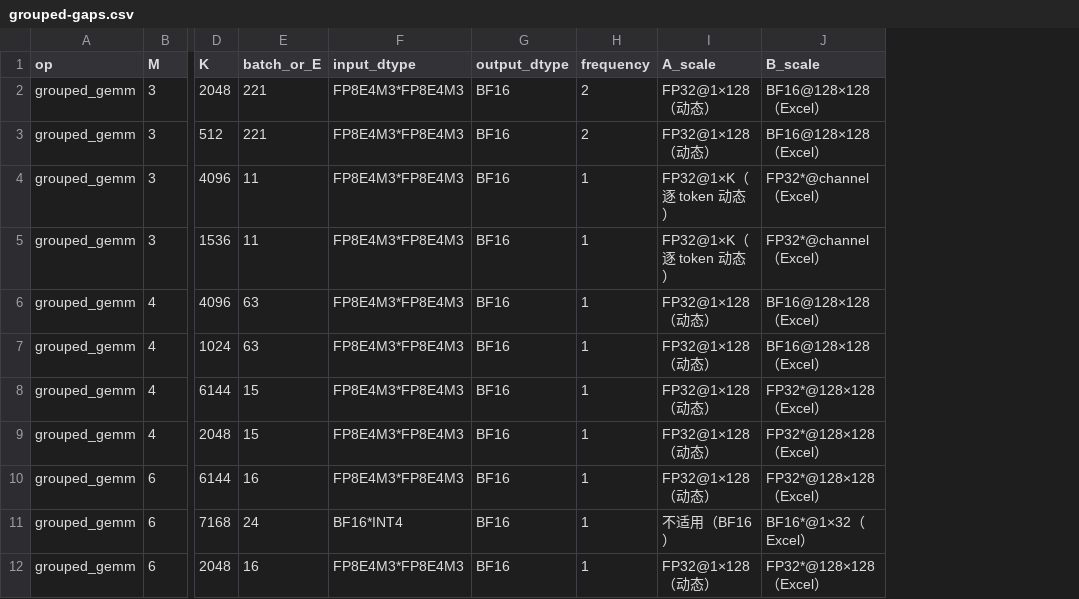
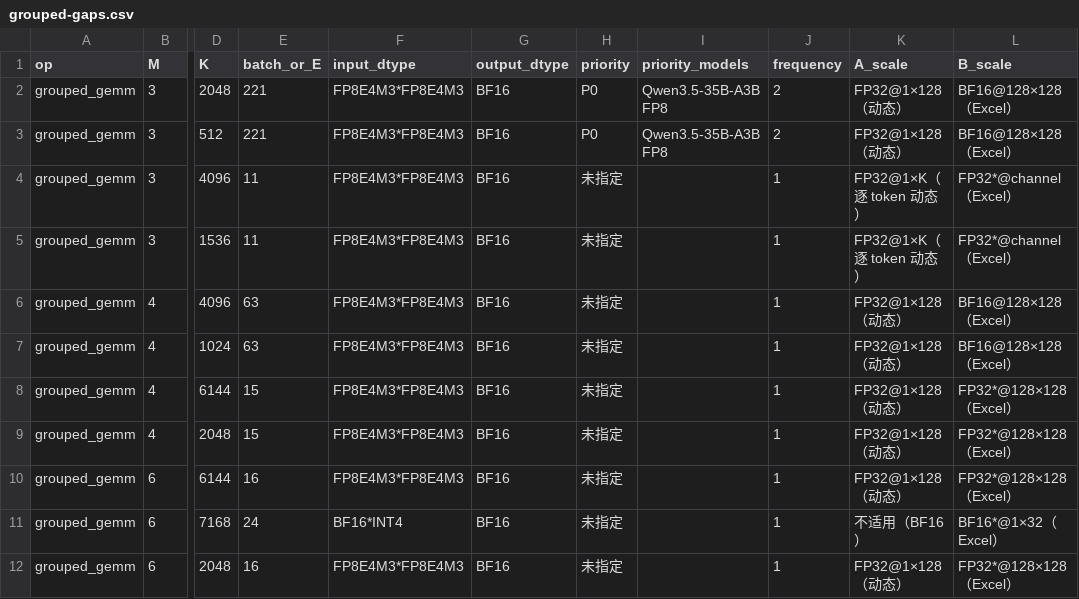
Before and after one commit to TBodyAltra/BoltOPs, a CSV file: docs/gemm/debug_tuning/requirements_audit_20261104/grouped-gaps.csv, drawn as a sheet; only a part is shown, gaps mark what is left out; the diff names each change by its address in the sheet, - before the commit and + after, or states it on an @@ line.

Commit message:
docs: prioritize Qwen GEMM requirements and add quick index

```diff
--- a/docs/gemm/debug_tuning/requirements_audit_20261104/grouped-gaps.csv
+++ b/docs/gemm/debug_tuning/requirements_audit_20261104/grouped-gaps.csv
+column H (priority), rows 2-12: P0 | P0 | 未指定 | 未指定 | 未指定 | 未指定 | 未指定 | 未指定 | 未指定 | 未指定 | 未指定
+column I (priority_models), rows 2-3: Qwen3.5-35B-A3B FP8 | Qwen3.5-35B-A3B FP8
```
Also changed, not shown: 5 other files.
